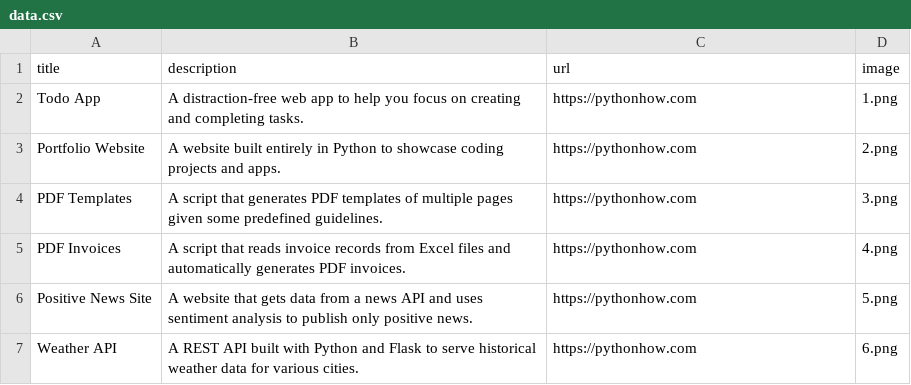
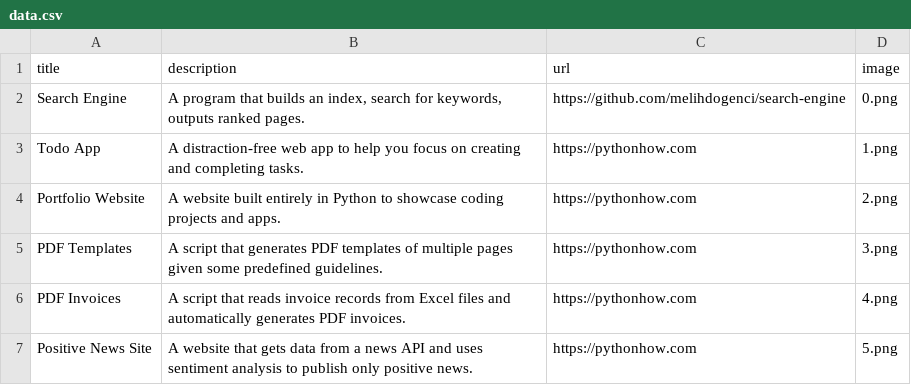
Before and after one commit to melihdogenci/portfolio-website, a CSV file: data.csv, drawn as a sheet; only a part is shown; the shorter side is filled out with more unchanged rows; the diff names each change by its address in the sheet, - before the commit and + after, or states it on an @@ line.

Commit message:
added new project search-engine

```diff
--- a/data.csv
+++ b/data.csv
+row 2: Search Engine | A program that builds an index, search for keywords, outputs ranked pages. | https://github.com/melihdogenci/search-engine | 0.png
```
Also changed, not shown: 1 other file.
